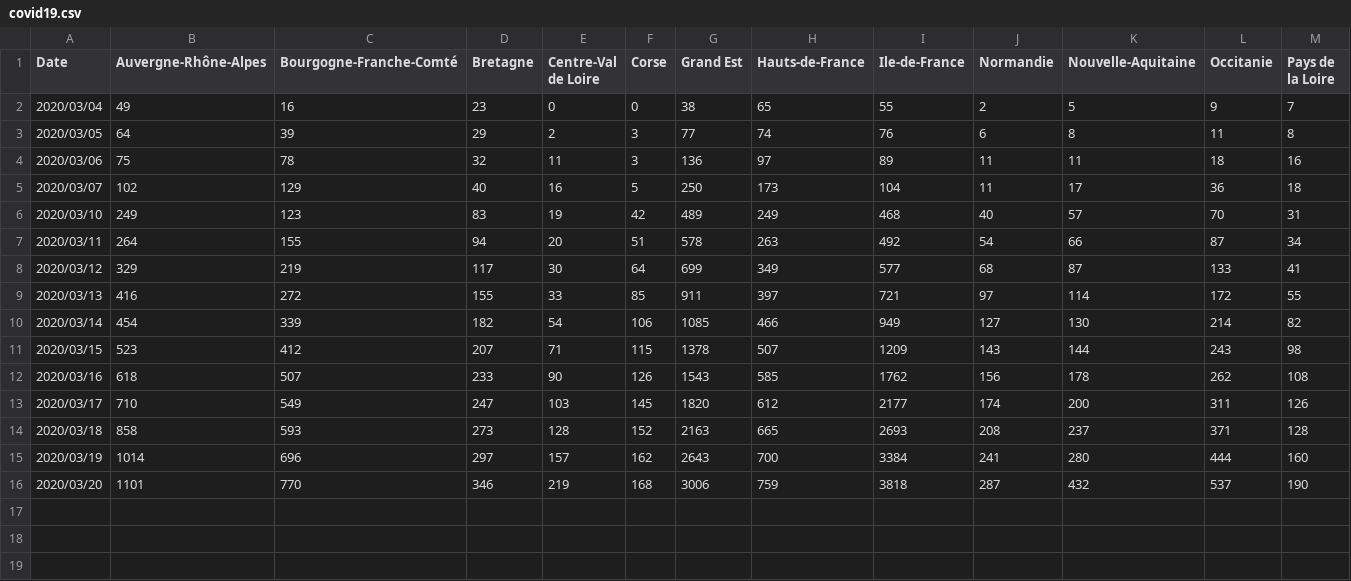
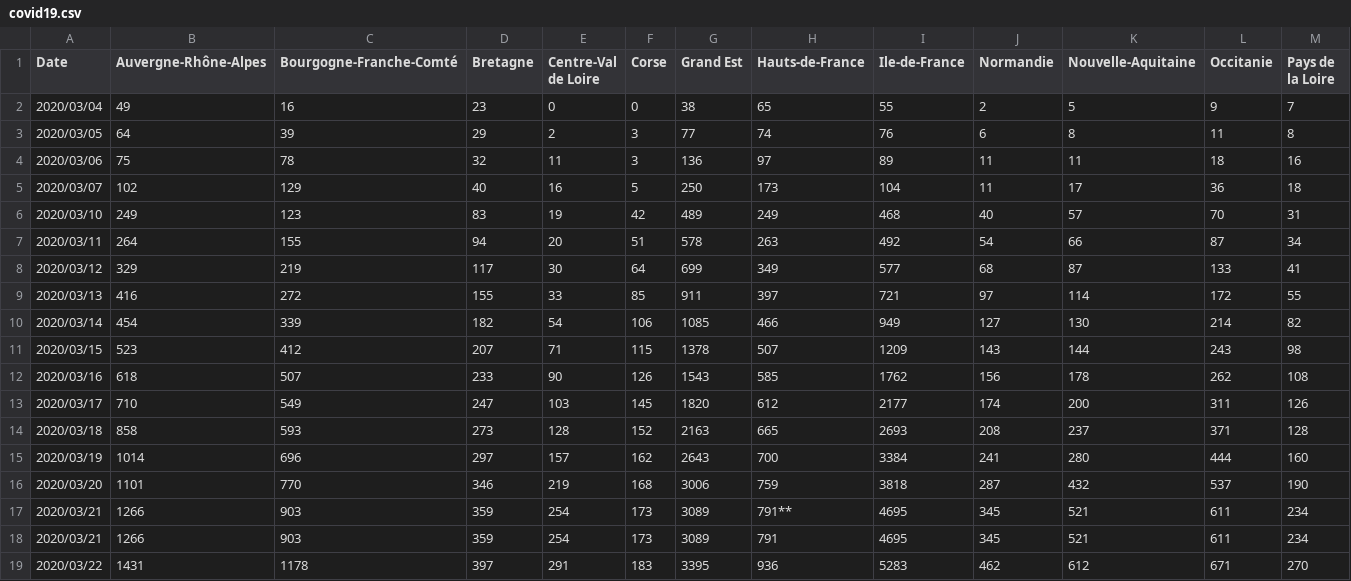
Before and after one commit to HuguesPecout/coronavirus_FR, a CSV file: data/covid19.csv, drawn as a sheet; only a part is shown; rows hold the shown columns only; the diff names each change by its address in the sheet, - before the commit and + after, or states it on an @@ line.

```diff
--- a/data/covid19.csv
+++ b/data/covid19.csv
+row 17: 2020/03/21 | 1266 | 903 | 359 | 254 | 173 | 3089 | 791** | 4695 | 345 | 521 | 611 | 234
+row 18: 2020/03/21 | 1266 | 903 | 359 | 254 | 173 | 3089 | 791 | 4695 | 345 | 521 | 611 | 234
+row 19: 2020/03/22 | 1431 | 1178 | 397 | 291 | 183 | 3395 | 936 | 5283 | 462 | 612 | 671 | 270
```
Also changed, not shown: 2 other files.
